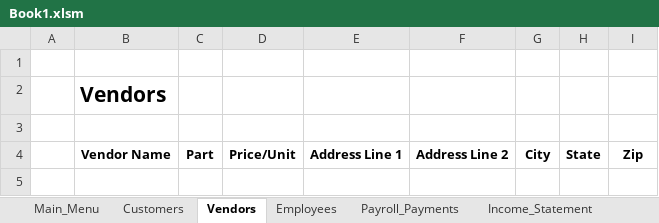
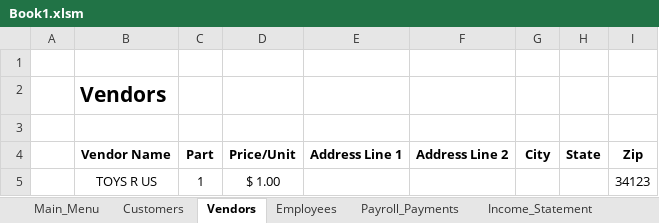
Before and after one commit to sidharthvaitha/TE566, an Excel workbook: Book1.xlsm, sheet Vendors, drawn as a sheet; values as stored, in another font and other column widths than the file's, no borders; charts and pictures not drawn; the diff names each change by its address in the sheet, - before the commit and + after, or states it on an @@ line.

```diff
--- a/Book1.xlsm (sheet Vendors)
+++ b/Book1.xlsm (sheet Vendors)
+row 5:  | TOYS R US | 1 | $ 1.00 |  |  |  |  | 34123
```
Also changed, not shown: sheet Purchase_Orders, sheet Employees, sheet Payroll_Payments, sheet Inventory, sheet Customers, sheet Invoices, 2 more sheets, formulas that keep their value, charts or pictures.
